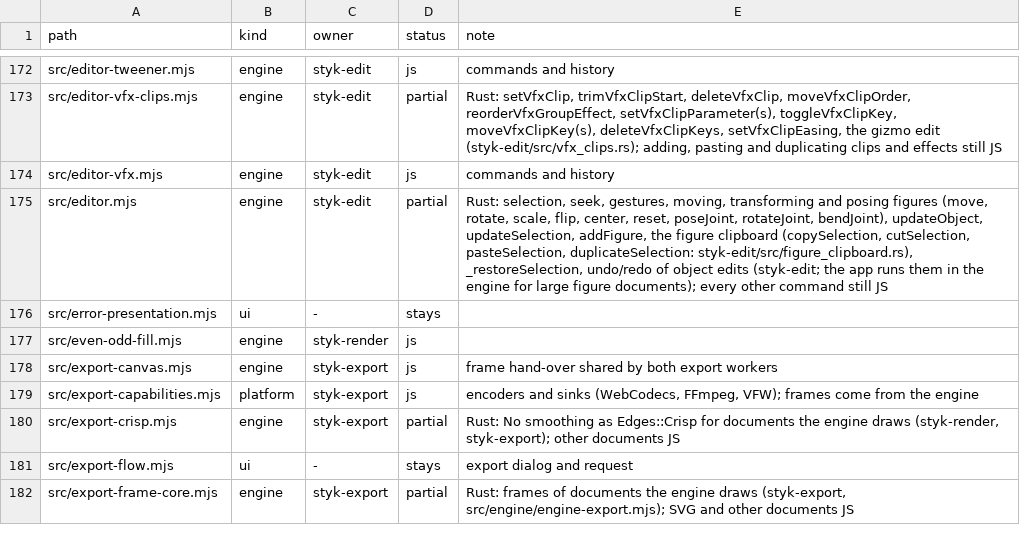
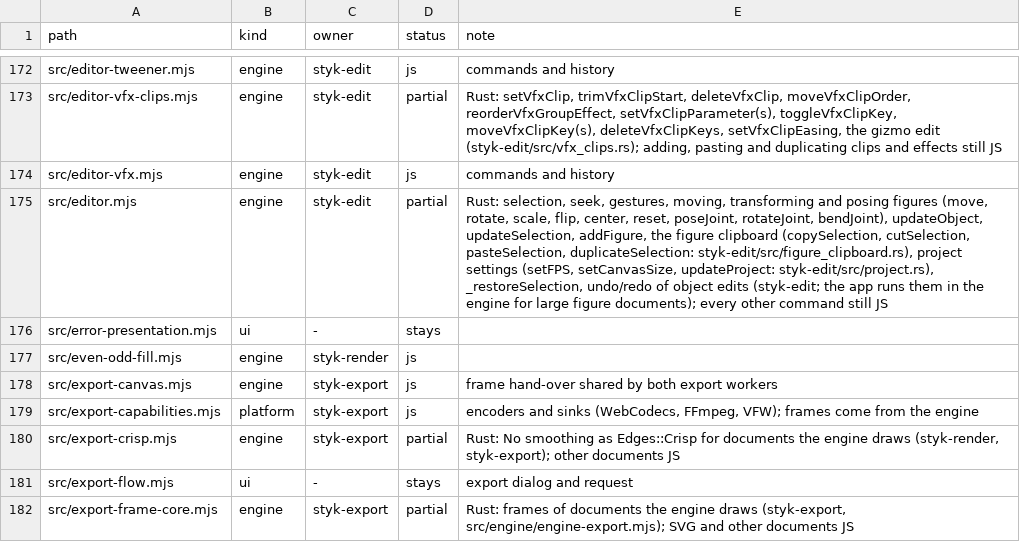
Before and after one commit to Belligerently/StykAnimate-App, a TSV file: engine/inventory.tsv, drawn as a sheet; only a part is shown, gaps mark what is left out.

```diff
--- a/engine/inventory.tsv
+++ b/engine/inventory.tsv
@@ -174,3 +174,3 @@ src/editor-vfx-clips.mjs	engine	styk-edit	partial	Rust: setVfxClip, trimVfxClipS
 src/editor-vfx.mjs	engine	styk-edit	js	commands and history
-src/editor.mjs	engine	styk-edit	partial	Rust: selection, seek, gestures, moving, transforming and posing figures (move, rotate, scale, flip, center, reset, poseJoint, rotateJoint, bendJoint), updateObject, updateSelection, addFigure, the figure clipboard (copySelection, cutSelection, pasteSelection, duplicateSelection: styk-edit/src/figure_clipboard.rs), _restoreSelection, undo/redo of object edits (styk-edit; the app runs them in the engine for large figure documents); every other command still JS
+src/editor.mjs	engine	styk-edit	partial	Rust: selection, seek, gestures, moving, transforming and posing figures (move, rotate, scale, flip, center, reset, poseJoint, rotateJoint, bendJoint), updateObject, updateSelection, addFigure, the figure clipboard (copySelection, cutSelection, pasteSelection, duplicateSelection: styk-edit/src/figure_clipboard.rs), project settings (setFPS, setCanvasSize, updateProject: styk-edit/src/project.rs), _restoreSelection, undo/redo of object edits (styk-edit; the app runs them in the engine for large figure documents); every other command still JS
 src/error-presentation.mjs	ui	-	stays	
```
Also changed, not shown: 17 other files.
